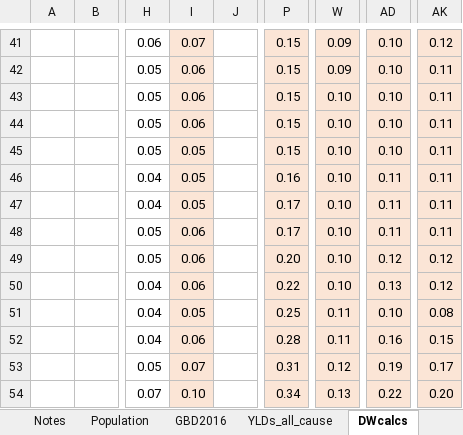
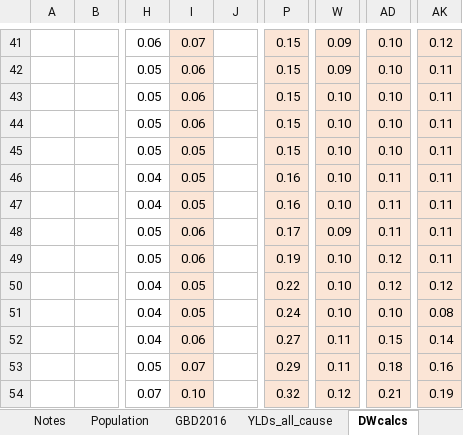
Before and after one commit to ITHIM/ITHIM-R, an Excel workbook: MSLT/data/UK/YLDs&DWs.xlsx, sheet DWcalcs, drawn as a sheet; only a part is shown, gaps mark what is left out; values as stored, in another font and other column widths than the file's, no borders; the diff covers the shown part only; the diff names each change by its address in the sheet, - before the commit and + after, or states it on an @@ line.

```diff
--- a/MSLT/data/UK/YLDs&DWs.xlsx (sheet DWcalcs)
+++ b/MSLT/data/UK/YLDs&DWs.xlsx (sheet DWcalcs)
-P47: 0.17
+P47: 0.16
-W48: 0.10
+W48: 0.09
-P49: 0.20
+P49: 0.19
-AK49: 0.12
+AK49: 0.11
-I50: 0.06
+I50: 0.05
-AD50: 0.13
+AD50: 0.12
-P51: 0.25
+P51: 0.24
-W51: 0.11
+W51: 0.10
-P52: 0.28
+P52: 0.27
-AD52: 0.16
+AD52: 0.15
-AK52: 0.15
+AK52: 0.14
-P53: 0.31
+P53: 0.29
-W53: 0.12
+W53: 0.11
-AD53: 0.19
+AD53: 0.18
-AK53: 0.17
+AK53: 0.16
-P54: 0.34
+P54: 0.32
-W54: 0.13
+W54: 0.12
-AD54: 0.22
+AD54: 0.21
-AK54: 0.20
+AK54: 0.19
```
Also changed, not shown: 15 edited cells elsewhere in this sheet, sheet DW_input, formulas that keep their value, charts or pictures, 6 other files.
